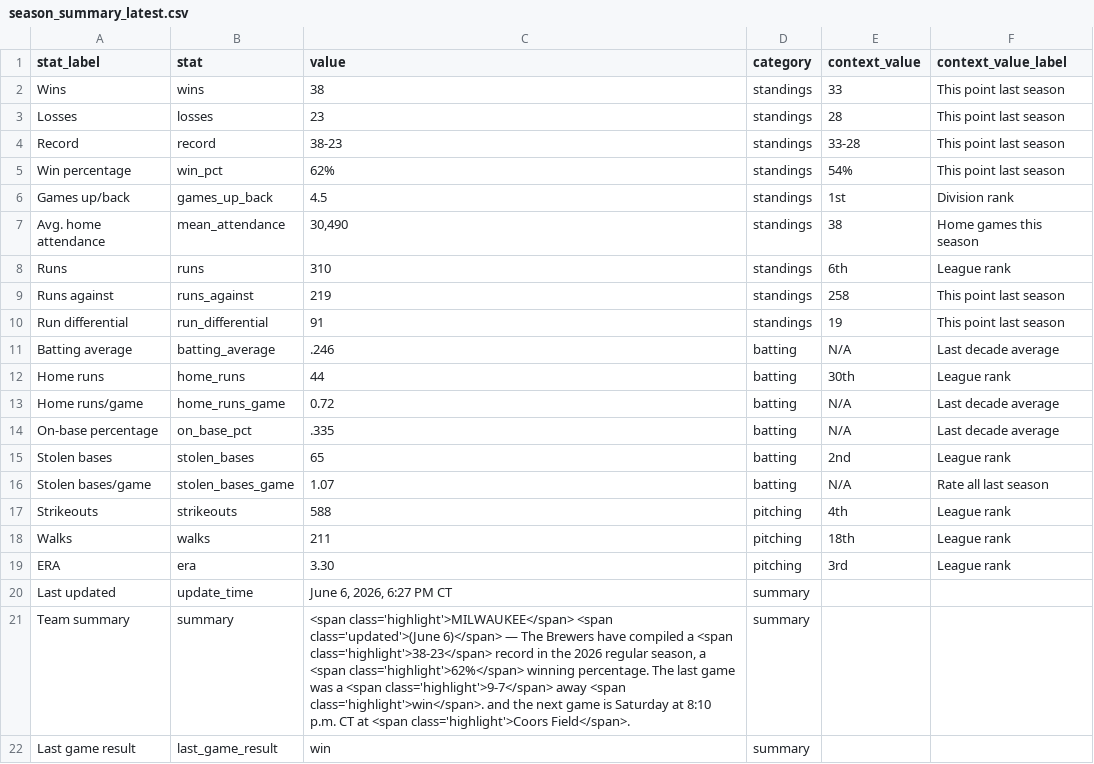
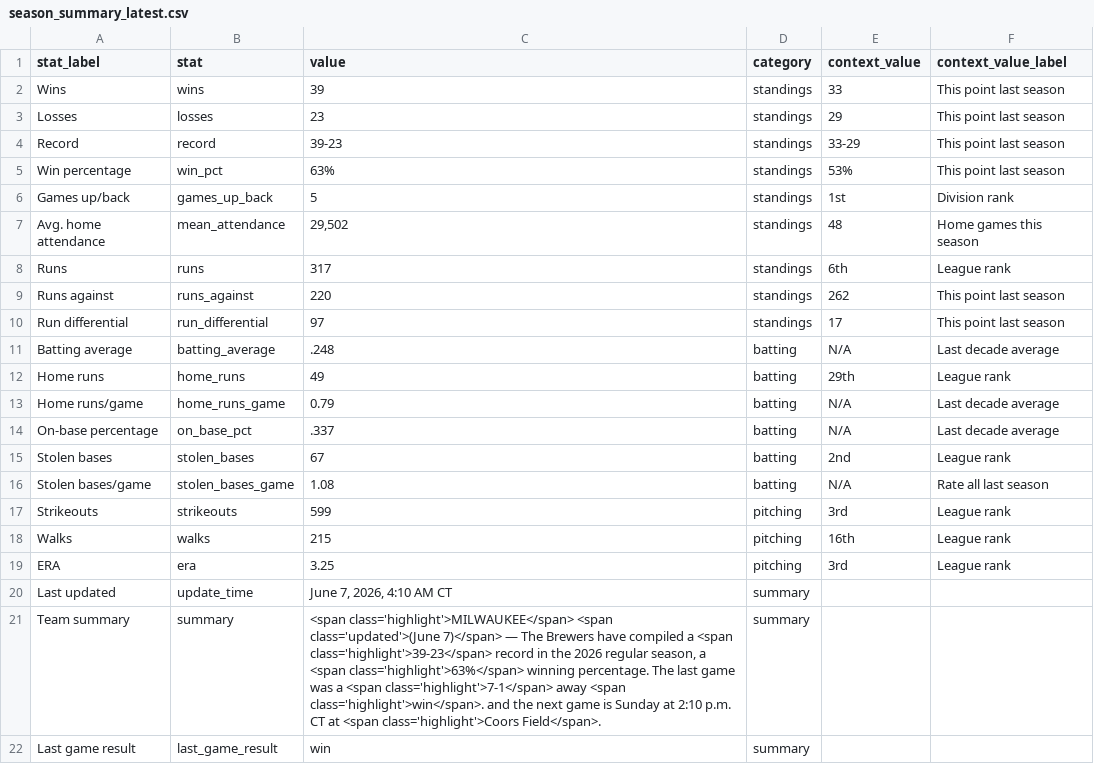
Before and after one commit to twallac10/mkebrewers-bot, a CSV file: data/standings/season_summary_latest.csv, drawn as a sheet.

```diff
--- a/data/standings/season_summary_latest.csv
+++ b/data/standings/season_summary_latest.csv
@@ -1,22 +1,22 @@
 stat_label,stat,value,category,context_value,context_value_label
-Wins,wins,38,standings,33,This point last season
-Losses,losses,23,standings,28,This point last season
-Record,record,38-23,standings,33-28,This point last season
-Win percentage,win_pct,62%,standings,54%,This point last season
-Games up/back,games_up_back,4.5,standings,1st,Division rank
-Avg. home attendance,mean_attendance,"30,490",standings,38,Home games this season
-Runs,runs,310,standings,6th,League rank
-Runs against,runs_against,219,standings,258,This point last season
-Run differential,run_differential,91,standings,19,This point last season
-Batting average,batting_average,.246,batting,N/A,Last decade average
-Home runs,home_runs,44,batting,30th,League rank
-Home runs/game,home_runs_game,0.72,batting,N/A,Last decade average
-On-base percentage,on_base_pct,.335,batting,N/A,Last decade average
-Stolen bases,stolen_bases,65,batting,2nd,League rank
-Stolen bases/game,stolen_bases_game,1.07,batting,N/A,Rate all last season
-Strikeouts,strikeouts,588,pitching,4th,League rank
-Walks,walks,211,pitching,18th,League rank
-ERA,era,3.30,pitching,3rd,League rank
-Last updated,update_time,"June 6, 2026, 6:27 PM CT",summary,,
-Team summary,summary,"<span class='highlight'>MILWAUKEE</span> <span class='updated'>(June 6)</span> — The Brewers have compiled a <span class='highlight'>38-23</span> record in the 2026 regular season, a <span class='highlight'>62%</span> winning percentage.  The last game was a <span class='highlight'>9-7</span> away <span class='highlight'>win</span>. and the next game is Saturday at 8:10 p.m. CT at <span class='highlight'>Coors Field</span>.",summary,,
+Wins,wins,39,standings,33,This point last season
+Losses,losses,23,standings,29,This point last season
+Record,record,39-23,standings,33-29,This point last season
+Win percentage,win_pct,63%,standings,53%,This point last season
+Games up/back,games_up_back,5,standings,1st,Division rank
+Avg. home attendance,mean_attendance,"29,502",standings,48,Home games this season
+Runs,runs,317,standings,6th,League rank
+Runs against,runs_against,220,standings,262,This point last season
+Run differential,run_differential,97,standings,17,This point last season
+Batting average,batting_average,.248,batting,N/A,Last decade average
+Home runs,home_runs,49,batting,29th,League rank
+Home runs/game,home_runs_game,0.79,batting,N/A,Last decade average
+On-base percentage,on_base_pct,.337,batting,N/A,Last decade average
+Stolen bases,stolen_bases,67,batting,2nd,League rank
+Stolen bases/game,stolen_bases_game,1.08,batting,N/A,Rate all last season
+Strikeouts,strikeouts,599,pitching,3rd,League rank
+Walks,walks,215,pitching,16th,League rank
+ERA,era,3.25,pitching,3rd,League rank
+Last updated,update_time,"June 7, 2026, 4:10 AM CT",summary,,
+Team summary,summary,"<span class='highlight'>MILWAUKEE</span> <span class='updated'>(June 7)</span> — The Brewers have compiled a <span class='highlight'>39-23</span> record in the 2026 regular season, a <span class='highlight'>63%</span> winning percentage.  The last game was a <span class='highlight'>7-1</span> away <span class='highlight'>win</span>. and the next game is Sunday at 2:10 p.m. CT at <span class='highlight'>Coors Field</span>.",summary,,
 Last game result,last_game_result,win,summary,,
```
Also changed, not shown: data/pitching/brewers_pitching_totals_current.csv, data/roster/brewers_transactions_current.csv, 34 other files.
